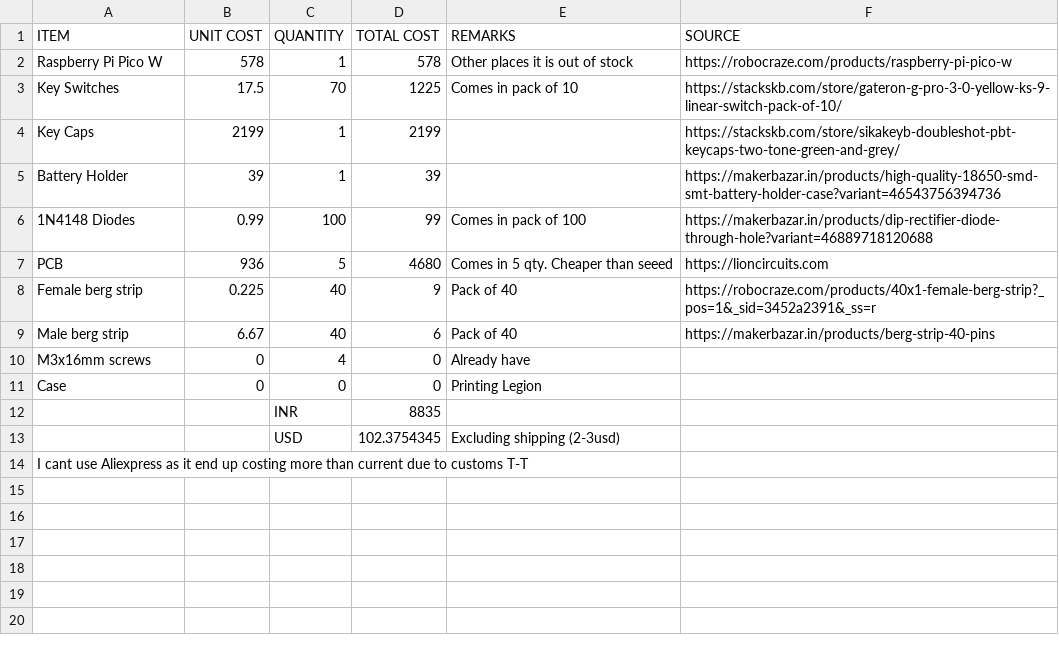
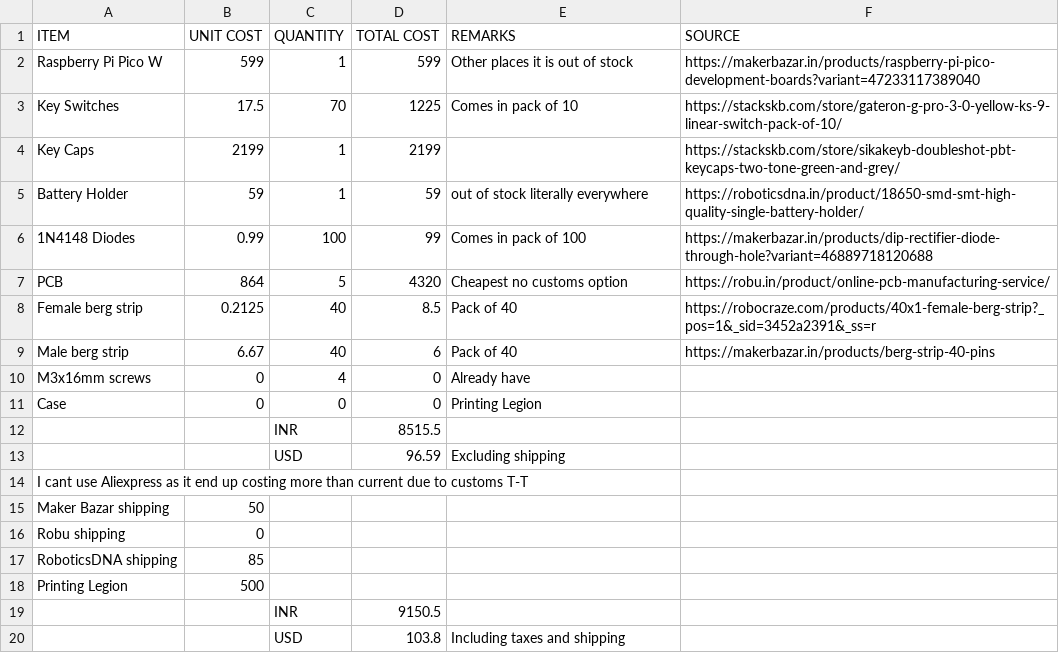
Before and after one commit to FMG9167/Mechanical-PicoBoard-W, a CSV file: BOM.csv, drawn as a sheet.

```diff
--- a/BOM.csv
+++ b/BOM.csv
@@ -1,9 +1,9 @@
 ITEM,UNIT COST,QUANTITY,TOTAL COST,REMARKS,SOURCE
-Raspberry Pi Pico W,578,1,578,Other places it is out of stock,https://robocraze.com/products/raspberry-pi-pico-w
+Raspberry Pi Pico W,599,1,599,Other places it is out of stock,https://makerbazar.in/products/raspberry-pi-pico-development-boards?variant=47233117389040
 Key Switches,17.5,70,1225,Comes in pack of 10,https://stackskb.com/store/gateron-g-pro-3-0-yellow-ks-9-linear-switch-pack-of-10/
 Key Caps,2199,1,2199,,https://stackskb.com/store/sikakeyb-doubleshot-pbt-keycaps-two-tone-green-and-grey/
-Battery Holder,39,1,39,,https://makerbazar.in/products/high-quality-18650-smd-smt-battery-holder-case?variant=46543756394736
+Battery Holder,59,1,59,out of stock literally everywhere,https://roboticsdna.in/product/18650-smd-smt-high-quality-single-battery-holder/
 1N4148 Diodes,0.99,100,99,Comes in pack of 100,https://makerbazar.in/products/dip-rectifier-diode-through-hole?variant=46889718120688
-PCB,936,5,4680,Comes in 5 qty. Cheaper than seeed,https://lioncircuits.com
-Female berg strip,0.225,40,9,Pack of 40,https://robocraze.com/products/40x1-female-berg-strip?_pos=1&_sid=3452a2391&_ss=r
+PCB,864,5,4320,Cheapest no customs option,https://robu.in/product/online-pcb-manufacturing-service/
+Female berg strip,0.2125,40,8.5,Pack of 40,https://robocraze.com/products/40x1-female-berg-strip?_pos=1&_sid=3452a2391&_ss=r
 Male berg strip,6.67,40,6,Pack of 40,https://makerbazar.in/products/berg-strip-40-pins
@@ -11,4 +11,10 @@ M3x16mm screws,0,4,0,Already have,
 Case,0,0,0,Printing Legion,
-,,INR,8835,,
-,,USD,102.3754345,Excluding shipping (2-3usd),
+,,INR,8515.5,,
+,,USD,96.59,Excluding shipping,
 I cant use Aliexpress as it end up costing more than current due to customs T-T,,,,,
+Maker Bazar shipping,50,,,,
+Robu shipping,0,,,,
+RoboticsDNA shipping,85,,,,
+Printing Legion,500,,,,
+,,INR,9150.5,,
+,,USD,103.8,Including taxes and shipping,
```
Also changed, not shown: 20 other files.
